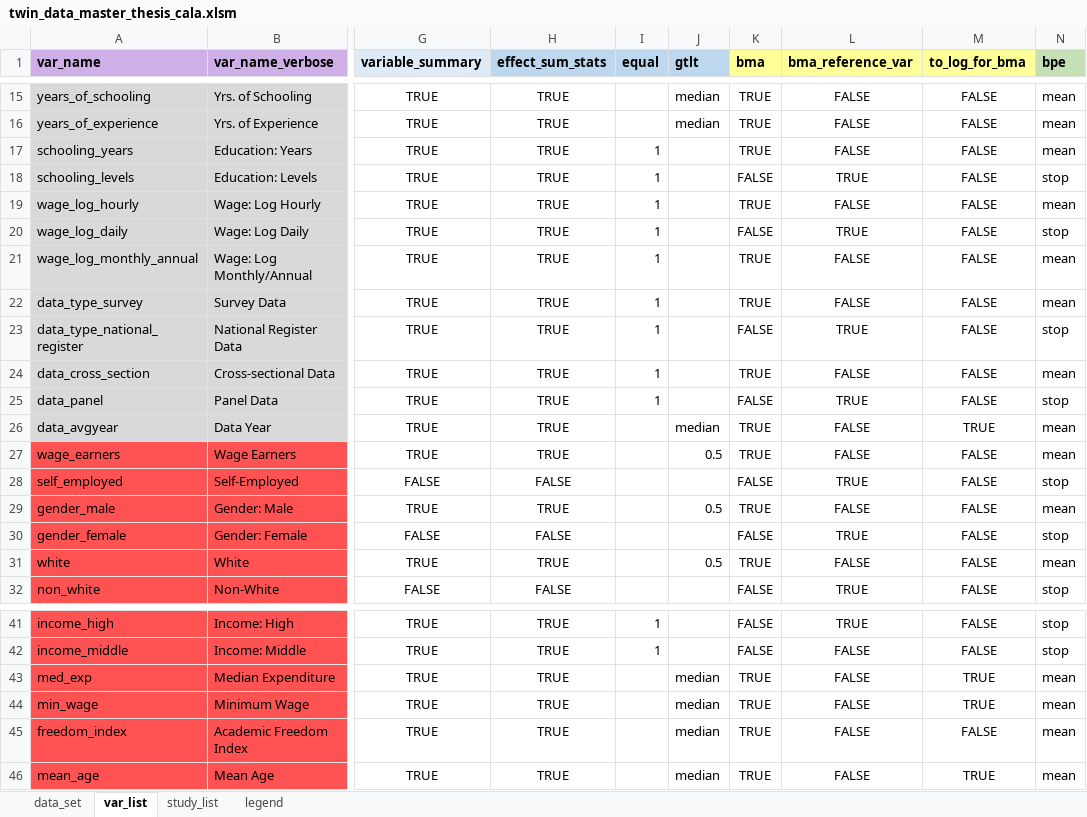
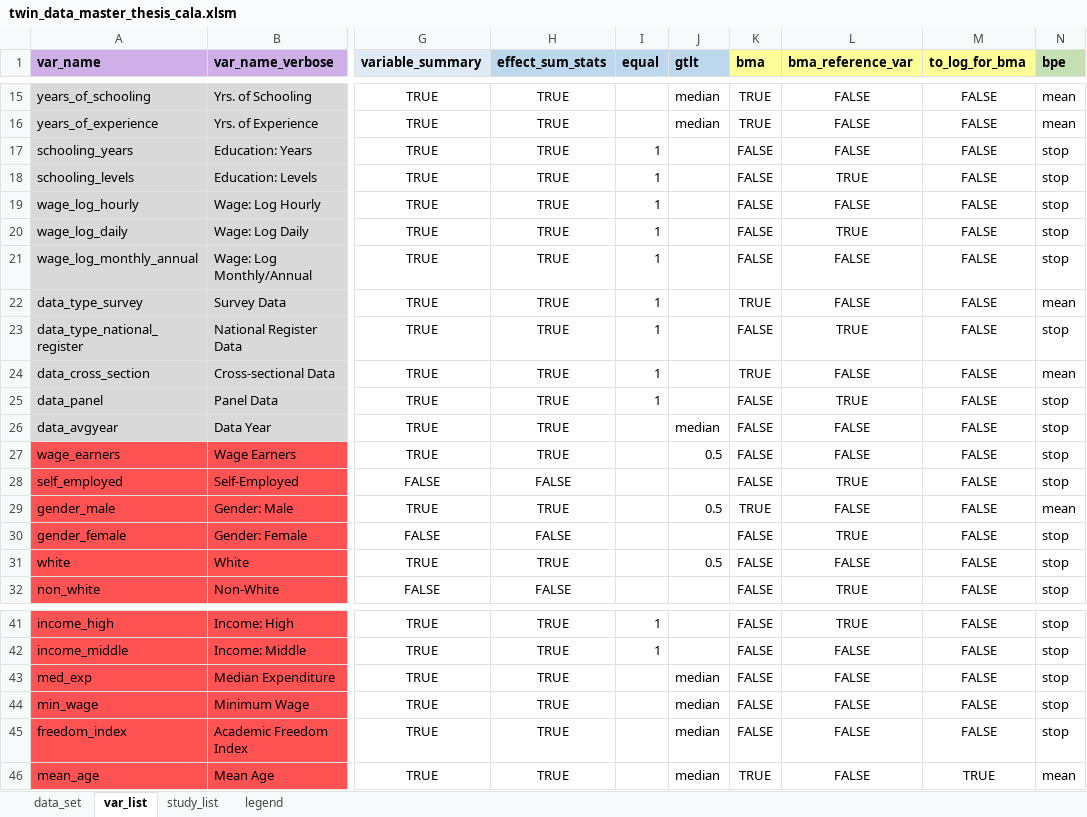
Before and after one commit to PetrCala/Diploma-Thesis, an Excel workbook: Data/backup/twin_data_master_thesis_cala.xlsm, sheet var_list, drawn as a sheet; only a part is shown, gaps mark what is left out; values as stored, in another font and other column widths than the file's, no borders; conditional formats not drawn; the diff covers the shown part only; the diff names each change by its address in the sheet, - before the commit and + after, or states it on an @@ line.

```diff
--- a/Data/backup/twin_data_master_thesis_cala.xlsm (sheet var_list)
+++ b/Data/backup/twin_data_master_thesis_cala.xlsm (sheet var_list)
-K17 (bma): TRUE
+K17 (bma): FALSE
-N17 (bpe): mean
+N17 (bpe): stop
-K19 (bma): TRUE
+K19 (bma): FALSE
-N19 (bpe): mean
+N19 (bpe): stop
-K21 (bma): TRUE
+K21 (bma): FALSE
-N21 (bpe): mean
+N21 (bpe): stop
-K26:K27 (bma): TRUE
+K26:K27 (bma): FALSE
-M26 (to_log_for_bma): TRUE
+M26 (to_log_for_bma): FALSE
-N26:N27 (bpe): mean
+N26:N27 (bpe): stop
-K31 (bma): TRUE
+K31 (bma): FALSE
-N31 (bpe): mean
+N31 (bpe): stop
-K43:K45 (bma): TRUE
+K43:K45 (bma): FALSE
-M43:M44 (to_log_for_bma): TRUE
+M43:M44 (to_log_for_bma): FALSE
-N43:N45 (bpe): mean
+N43:N45 (bpe): stop
```
Also changed, not shown: 4 edited cells elsewhere in this sheet, Data/twin_data_master_thesis_cala.xlsm, 7 other files.
